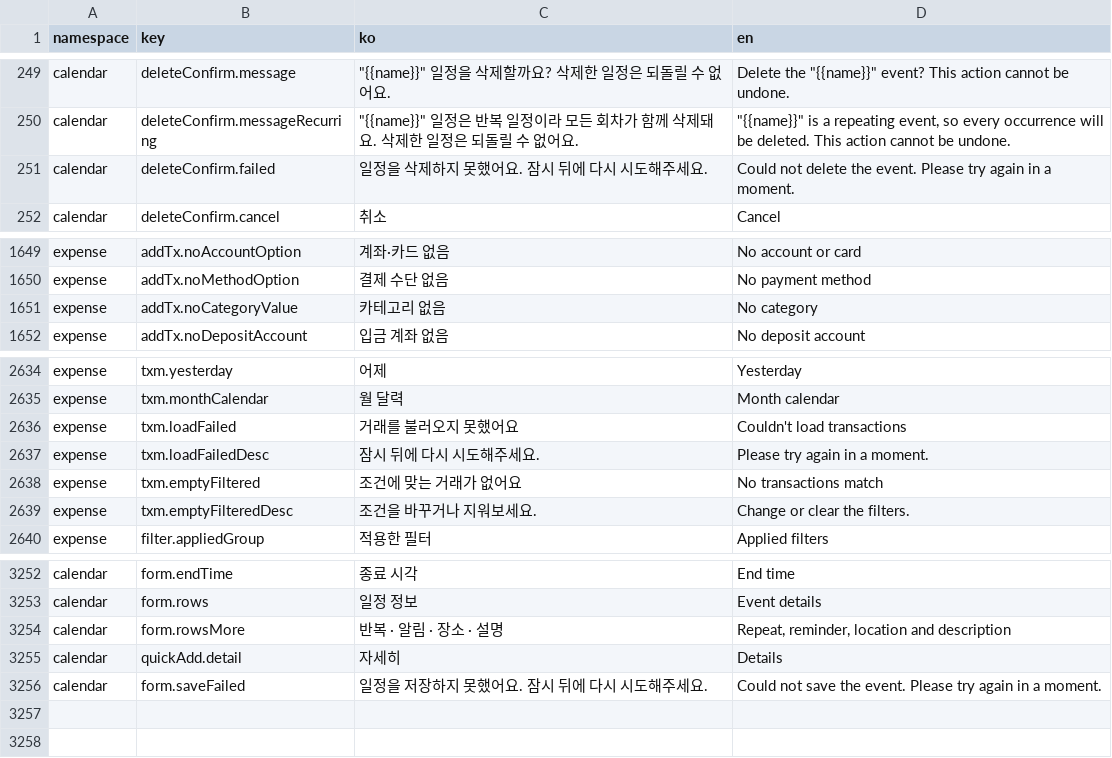
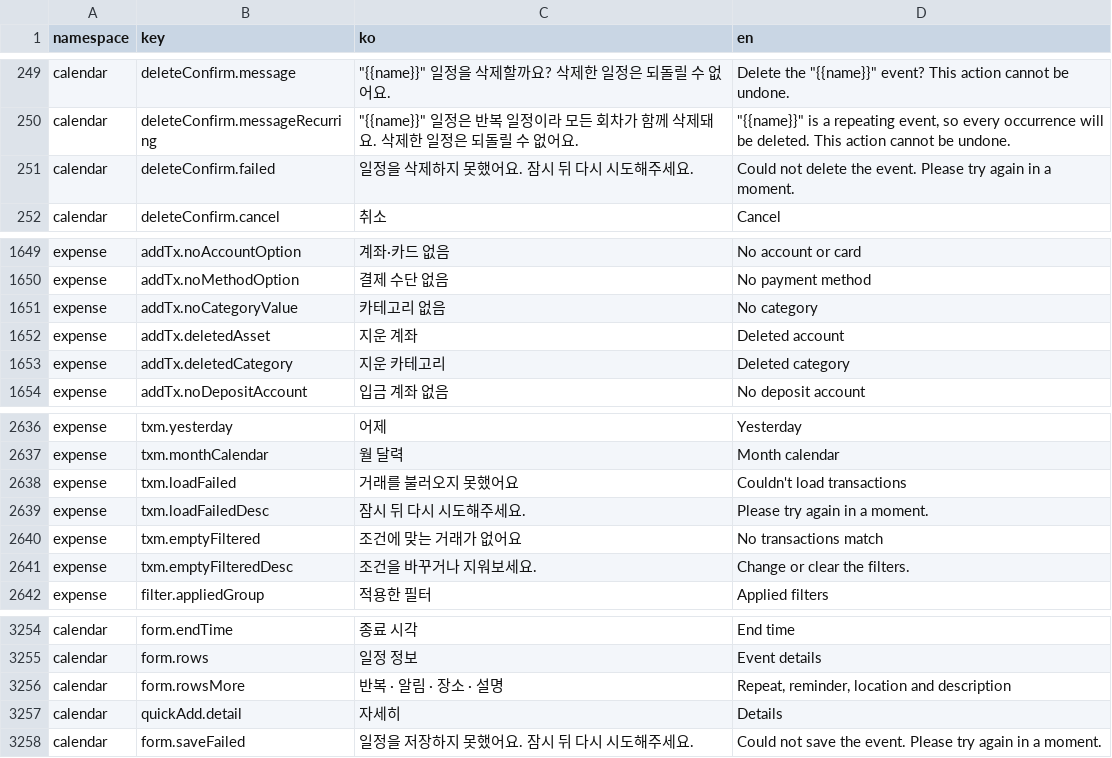
Before and after one commit to lshdainty/groo-damda-front, a CSV file: i18n/translations.csv, drawn as a sheet; only a part is shown, gaps mark what is left out.

```diff
--- a/i18n/translations.csv
+++ b/i18n/translations.csv
@@ -250,3 +250,3 @@ calendar,deleteConfirm.message,"""{{name}}"" 일정을 삭제할까요? 삭제
 calendar,deleteConfirm.messageRecurring,"""{{name}}"" 일정은 반복 일정이라 모든 회차가 함께 삭제돼요. 삭제한 일정은 되돌릴 수 없어요.","""{{name}}"" is a repeating event, so every occurrence will be deleted. This action cannot be undone."
-calendar,deleteConfirm.failed,일정을 삭제하지 못했어요. 잠시 뒤에 다시 시도해주세요.,Could not delete the event. Please try again in a moment.
+calendar,deleteConfirm.failed,일정을 삭제하지 못했어요. 잠시 뒤 다시 시도해주세요.,Could not delete the event. Please try again in a moment.
 calendar,deleteConfirm.cancel,취소,Cancel
@@ -1651,2 +1651,4 @@ expense,addTx.noMethodOption,결제 수단 없음,No payment method
 expense,addTx.noCategoryValue,카테고리 없음,No category
+expense,addTx.deletedAsset,지운 계좌,Deleted account
+expense,addTx.deletedCategory,지운 카테고리,Deleted category
 expense,addTx.noDepositAccount,입금 계좌 없음,No deposit account
@@ -2636,3 +2638,3 @@ expense,txm.monthCalendar,월 달력,Month calendar
 expense,txm.loadFailed,거래를 불러오지 못했어요,Couldn't load transactions
-expense,txm.loadFailedDesc,잠시 뒤에 다시 시도해주세요.,Please try again in a moment.
+expense,txm.loadFailedDesc,잠시 뒤 다시 시도해주세요.,Please try again in a moment.
 expense,txm.emptyFiltered,조건에 맞는 거래가 없어요,No transactions match
@@ -3255,2 +3257,2 @@ calendar,form.rowsMore,반복 · 알림 · 장소 · 설명,"Repeat, reminder, l
 calendar,quickAdd.detail,자세히,Details
-calendar,form.saveFailed,일정을 저장하지 못했어요. 잠시 뒤에 다시 시도해주세요.,Could not save the event. Please try again in a moment.
+calendar,form.saveFailed,일정을 저장하지 못했어요. 잠시 뒤 다시 시도해주세요.,Could not save the event. Please try again in a moment.
```
Also changed, not shown: 4 other files.
